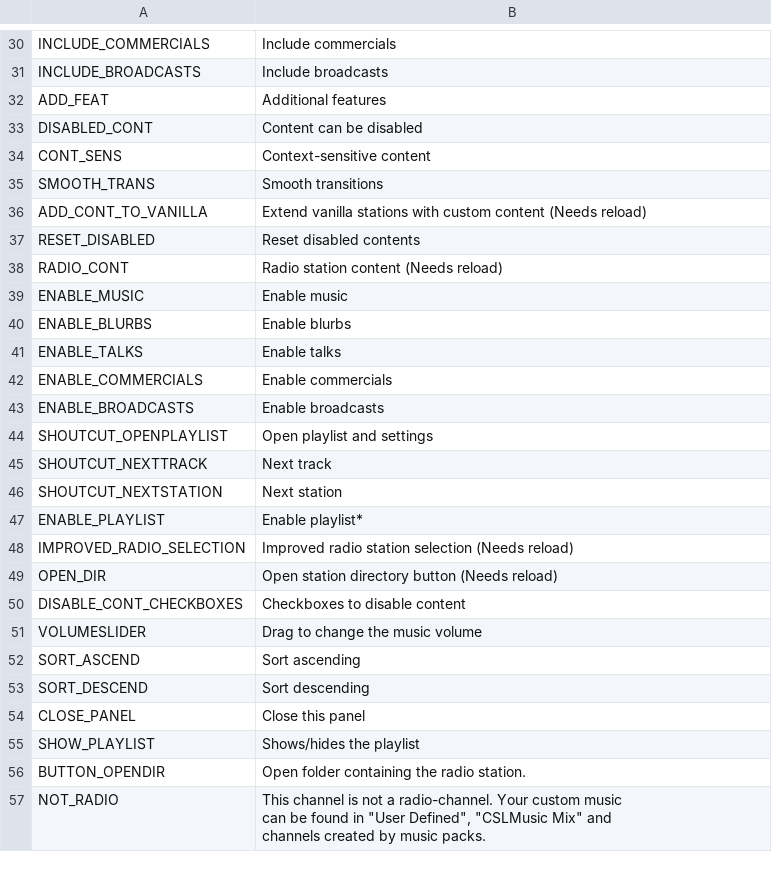
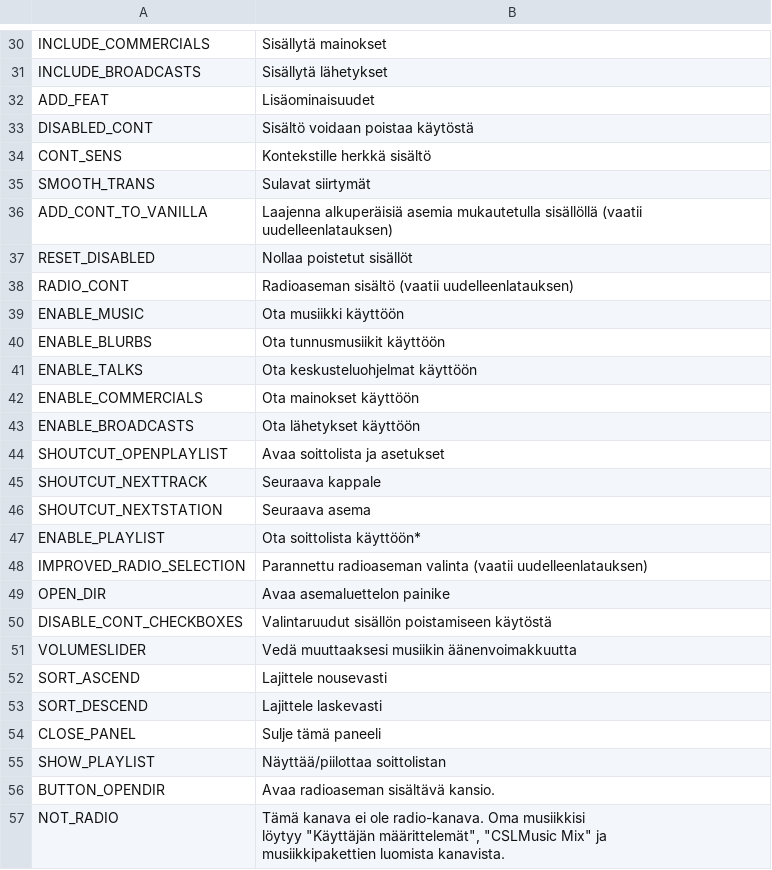
Before and after one commit to will258012/CSLMusicModRevisited, a CSV file: CSLMusicMod/Translations/fi-FI.csv, drawn as a sheet; only a part is shown, gaps mark what is left out; ↵ is a line break in a cell; the diff covers the shown part only; the diff names each change by its address in the sheet, - before the commit and + after, or states it on an @@ line.

```diff
--- a/CSLMusicMod/Translations/fi-FI.csv
+++ b/CSLMusicMod/Translations/fi-FI.csv
-B30: Include commercials
+B30: Sisällytä mainokset
-B31: Include broadcasts
+B31: Sisällytä lähetykset
-B32: Additional features
+B32: Lisäominaisuudet
-B33: Content can be disabled
+B33: Sisältö voidaan poistaa käytöstä
-B34: Context-sensitive content
+B34: Kontekstille herkkä sisältö
-B35: Smooth transitions
+B35: Sulavat siirtymät
-B36: Extend vanilla stations with custom content (Needs reload)
+B36: Laajenna alkuperäisiä asemia mukautetulla sisällöllä (vaatii uudelleenlatauksen)
-B37: Reset disabled contents
+B37: Nollaa poistetut sisällöt
-B38: Radio station content (Needs reload)
+B38: Radioaseman sisältö (vaatii uudelleenlatauksen)
-B39: Enable music
+B39: Ota musiikki käyttöön
-B40: Enable blurbs
+B40: Ota tunnusmusiikit käyttöön
-B41: Enable talks
+B41: Ota keskusteluohjelmat käyttöön
-B42: Enable commercials
+B42: Ota mainokset käyttöön
-B43: Enable broadcasts
+B43: Ota lähetykset käyttöön
-B44: Open playlist and settings
+B44: Avaa soittolista ja asetukset
-B45: Next track
+B45: Seuraava kappale
-B46: Next station
+B46: Seuraava asema
-B47: Enable playlist*
+B47: Ota soittolista käyttöön*
-B48: Improved radio station selection (Needs reload)
+B48: Parannettu radioaseman valinta (vaatii uudelleenlatauksen)
-B49: Open station directory button (Needs reload)
+B49: Avaa asemaluettelon painike
-B50: Checkboxes to disable content
+B50: Valintaruudut sisällön poistamiseen käytöstä
-B51: Drag to change the music volume
+B51: Vedä muuttaaksesi musiikin äänenvoimakkuutta
-B52: Sort ascending
+B52: Lajittele nousevasti
-B53: Sort descending
+B53: Lajittele laskevasti
-B54: Close this panel
+B54: Sulje tämä paneeli
-B55: Shows/hides the playlist
+B55: Näyttää/piilottaa soittolistan
-B56: Open folder containing the radio station.
+B56: Avaa radioaseman sisältävä kansio.
-B57: This channel is not a radio-channel. Your custom music ↵ can be found in "User Defined", "CSLMusic Mix" and ↵ channels created by music packs.
+B57: Tämä kanava ei ole radio-kanava. Oma musiikkisi ↵ löytyy "Käyttäjän määrittelemät", "CSLMusic Mix" ja ↵ musiikkipakettien luomista kanavista.
```
Also changed, not shown: 32 edited cells elsewhere in this file.
